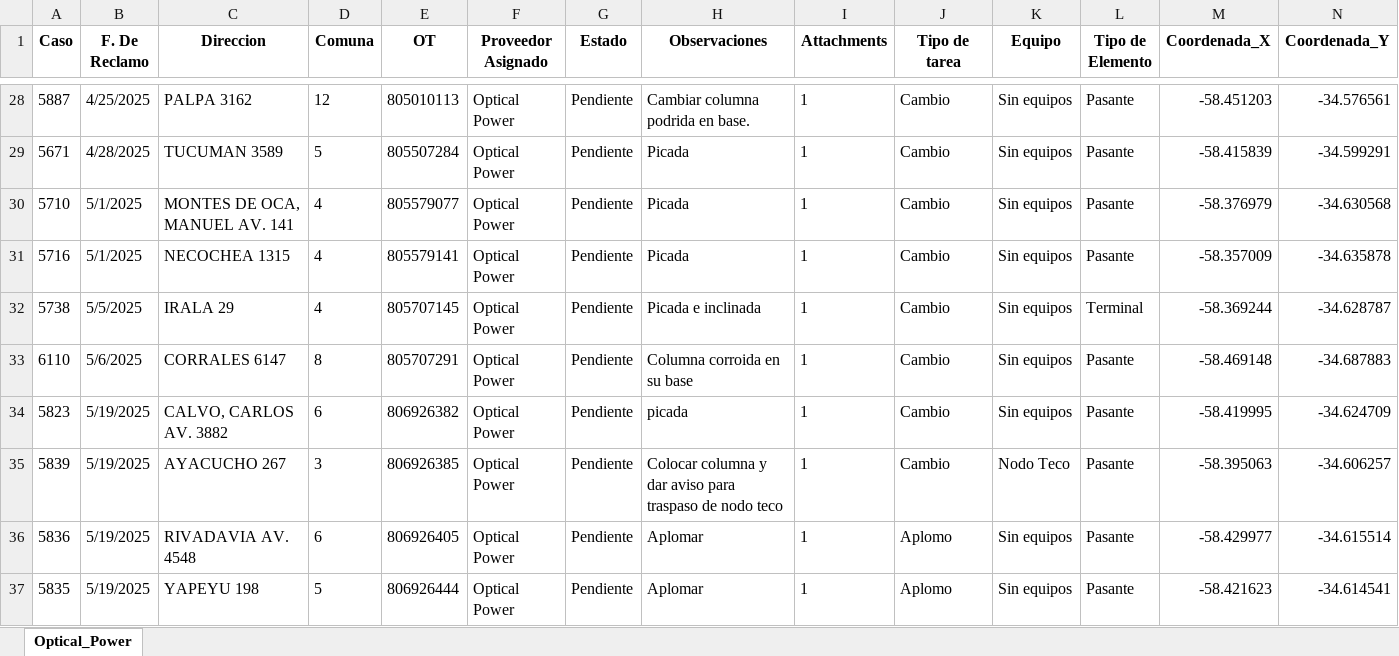
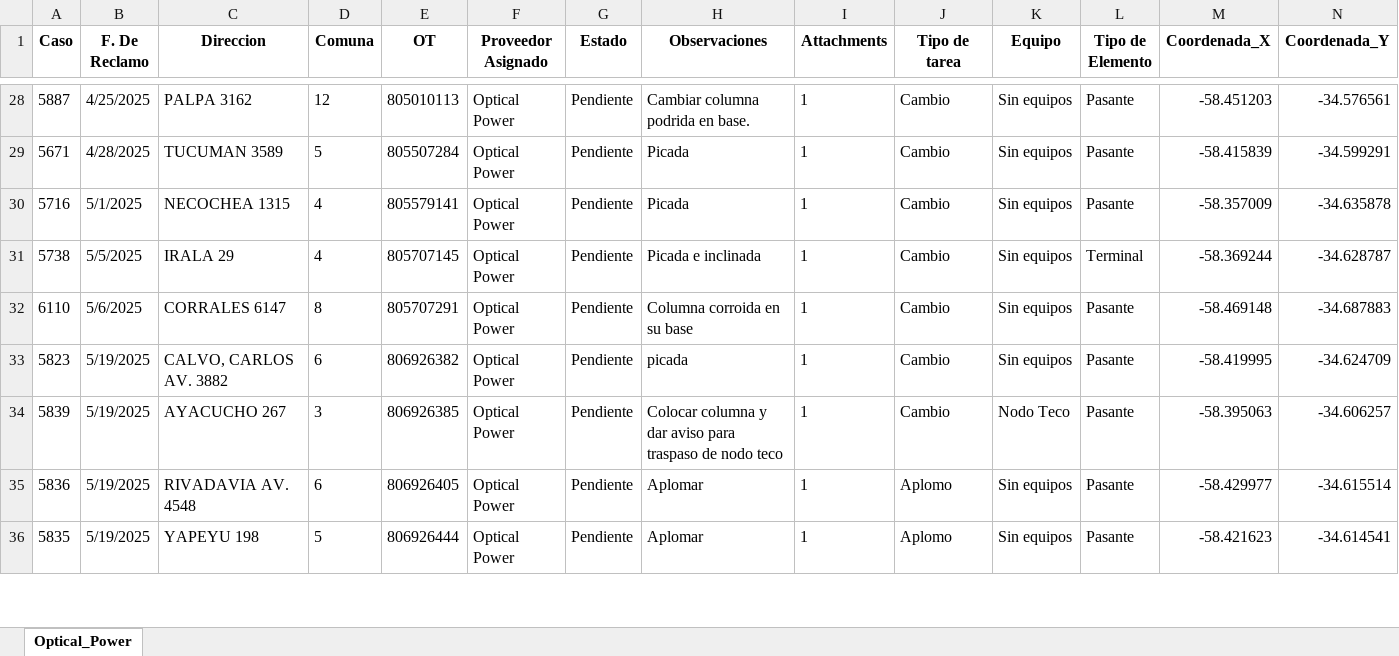
Before and after one commit to riv1matias/mapa_op, an Excel workbook: mapa_interactivo_Optical_Power.xlsx, sheet Optical_Power, drawn as a sheet; only a part is shown, gaps mark what is left out; values as stored, in another font and other column widths than the file's, no borders; the diff names each change by its address in the sheet, - before the commit and + after, or states it on an @@ line.

Commit message:
🔄 Actualización automática del index.html y archivo Excel

```diff
--- a/mapa_interactivo_Optical_Power.xlsx (sheet Optical_Power)
+++ b/mapa_interactivo_Optical_Power.xlsx (sheet Optical_Power)
-row 30: 5710 | 5/1/2025 | MONTES DE OCA, MANUEL AV. 141 | 4 | 805579077 | Optical Power | Pendiente | Picada | 1 | Cambio | Sin equipos | Pasante | -58.376979 | -34.630568
```
Also changed, not shown: 1 other file.
